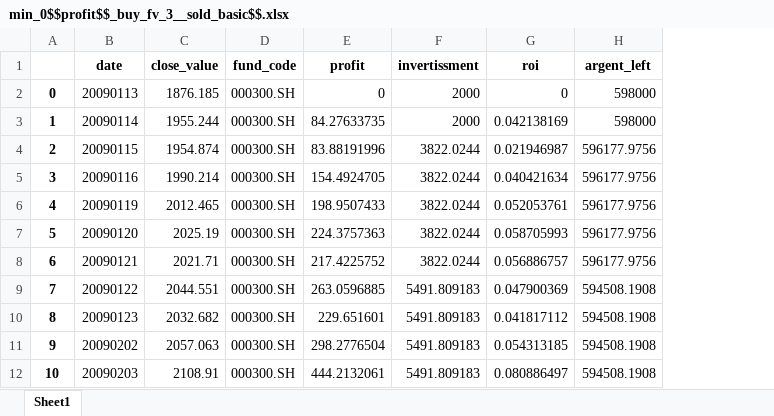
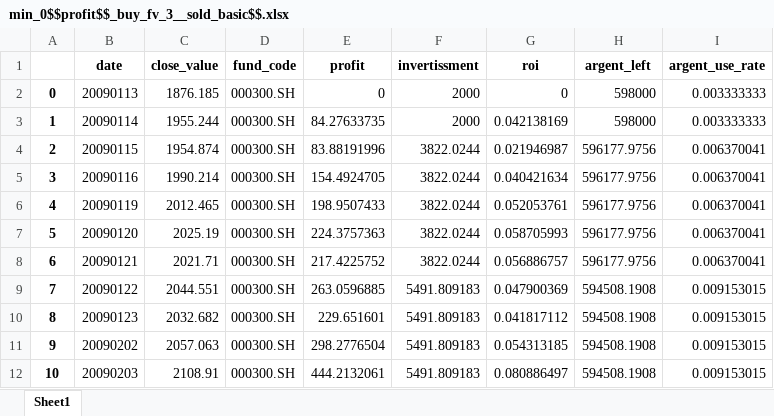
Before and after one commit to BravoPaul/share, an Excel workbook: data/data_ananlyse/_buy_fv_3_sold_basic/min_0$$profit$$_buy_fv_3__sold_basic$$.xlsx, sheet Sheet1, drawn as a sheet; only a part is shown; values as stored, in another font and other column widths than the file's, no borders; the diff names each change by its address in the sheet, - before the commit and + after, or states it on an @@ line.

```diff
--- a/data/data_ananlyse/_buy_fv_3_sold_basic/min_0$$profit$$_buy_fv_3__sold_basic$$.xlsx (sheet Sheet1)
+++ b/data/data_ananlyse/_buy_fv_3_sold_basic/min_0$$profit$$_buy_fv_3__sold_basic$$.xlsx (sheet Sheet1)
+column I (argent_use_rate), rows 2-12: 0.003333333 | 0.003333333 | 0.006370041 | 0.006370041 | 0.006370041 | 0.006370041 | 0.006370041 | 0.009153015 | 0.009153015 | 0.009153015 | 0.009153015
```
Also changed, not shown: data/data_analyse_result/result.xlsx, data/data_ananlyse/_buy_fv_3_sold_basic/max_0$$bill$$_buy_fv_3__sold_basic$$.xlsx, 26 other files.
